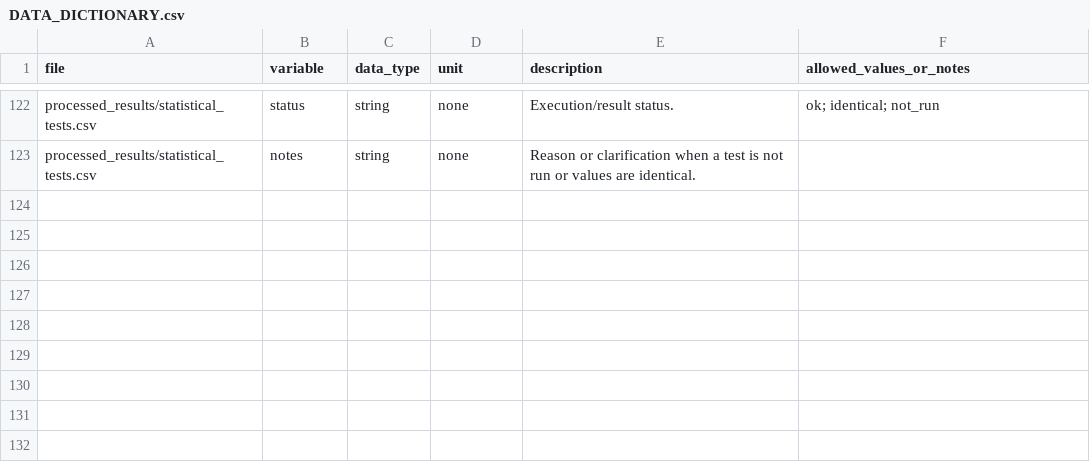
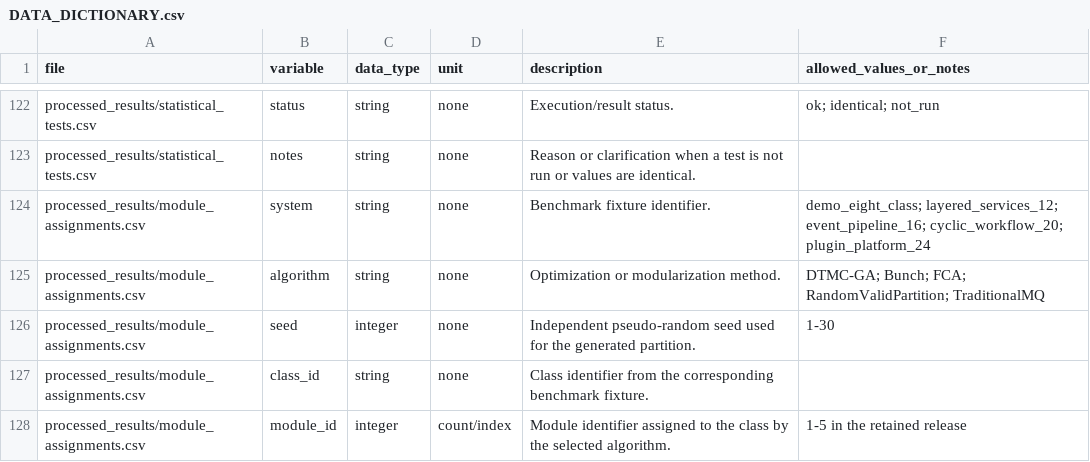
Before and after one commit to dhok8400-png/DTMC-GA-Reproducibility-Artifact, a CSV file: DATA_DICTIONARY.csv, drawn as a sheet; only a part is shown, gaps mark what is left out; the diff names each change by its address in the sheet, - before the commit and + after, or states it on an @@ line.

Commit message:
Document module-assignment variables
Add definitions for system, algorithm, seed, class_id, and module_id in processed_results/module_assignments.csv.

```diff
--- a/DATA_DICTIONARY.csv
+++ b/DATA_DICTIONARY.csv
+row 124: processed_results/module_assignments.csv | system | string | none | Benchmark fixture identifier. | demo_eight_class; layered_services_12; event_pipeline_16; cyclic_workflow_20; plugin_platform_24
+row 125: processed_results/module_assignments.csv | algorithm | string | none | Optimization or modularization method. | DTMC-GA; Bunch; FCA; RandomValidPartition; TraditionalMQ
+row 126: processed_results/module_assignments.csv | seed | integer | none | Independent pseudo-random seed used for the generated partition. | 1-30
+row 127: processed_results/module_assignments.csv | class_id | string | none | Class identifier from the corresponding benchmark fixture.
+row 128: processed_results/module_assignments.csv | module_id | integer | count/index | Module identifier assigned to the class by the selected algorithm. | 1-5 in the retained release
```
